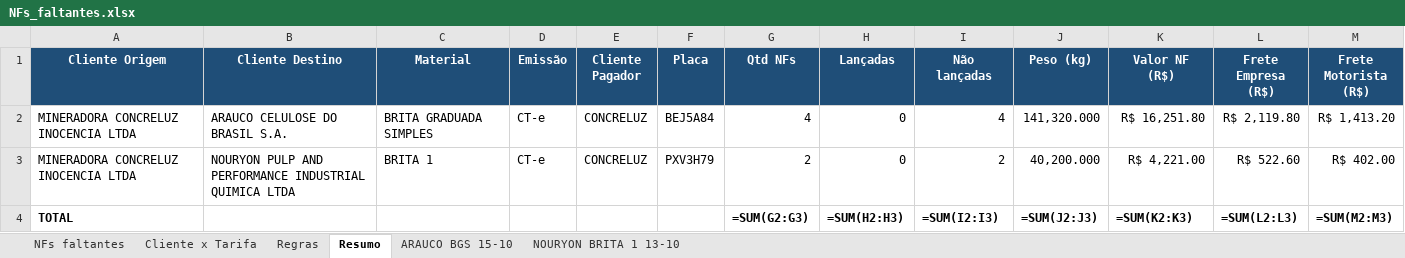
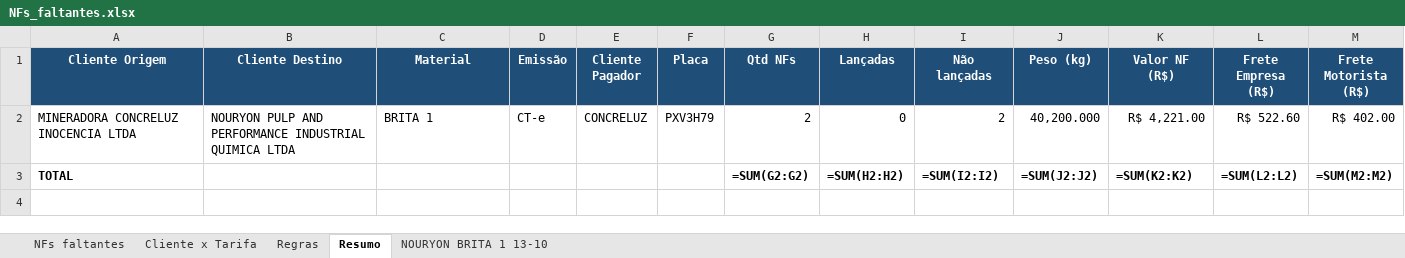
Before and after one commit to antoniolobatoadm-gif/WHATS, an Excel workbook: NFs_novembro/NFs_faltantes.xlsx, sheet Resumo, drawn as a sheet; values as stored, in another font and other column widths than the file's, no borders; formulas without a stored value are shown as written; removed rows and columns are numbered as before the commit, all else as after; the diff names each change by its address in the sheet, - before the commit and + after, or states it on an @@ line.

```diff
--- a/NFs_novembro/NFs_faltantes.xlsx (sheet Resumo)
+++ b/NFs_novembro/NFs_faltantes.xlsx (sheet Resumo)
-sheet tab: ARAUCO BGS 15-10
-row 2: MINERADORA CONCRELUZ INOCENCIA LTDA | ARAUCO CELULOSE DO BRASIL S.A. | BRITA GRADUADA SIMPLES | CT-e | CONCRELUZ | BEJ5A84 | 4 | 0 | 4 | 141,320.000 | R$ 16,251.80 | R$ 2,119.80 | R$ 1,413.20
-G3 (Qtd NFs): =SUM(G2:G3)
+G3 (Qtd NFs): =SUM(G2:G2)
-H3 (Lançadas): =SUM(H2:H3)
+H3 (Lançadas): =SUM(H2:H2)
-I3 (Não lançadas): =SUM(I2:I3)
+I3 (Não lançadas): =SUM(I2:I2)
-J3 (Peso (kg)): =SUM(J2:J3)
+J3 (Peso (kg)): =SUM(J2:J2)
-K3 (Valor NF (R$)): =SUM(K2:K3)
+K3 (Valor NF (R$)): =SUM(K2:K2)
-L3 (Frete Empresa (R$)): =SUM(L2:L3)
+L3 (Frete Empresa (R$)): =SUM(L2:L2)
-M3 (Frete Motorista (R$)): =SUM(M2:M3)
+M3 (Frete Motorista (R$)): =SUM(M2:M2)
```
Also changed, not shown: sheet NFs faltantes, sheet Cliente x Tarifa, NFs_novembro/Numeracao_SAT_53NFs.xlsx, NFs_novembro/Relatorio_NFs.xlsx, 1 other file.
